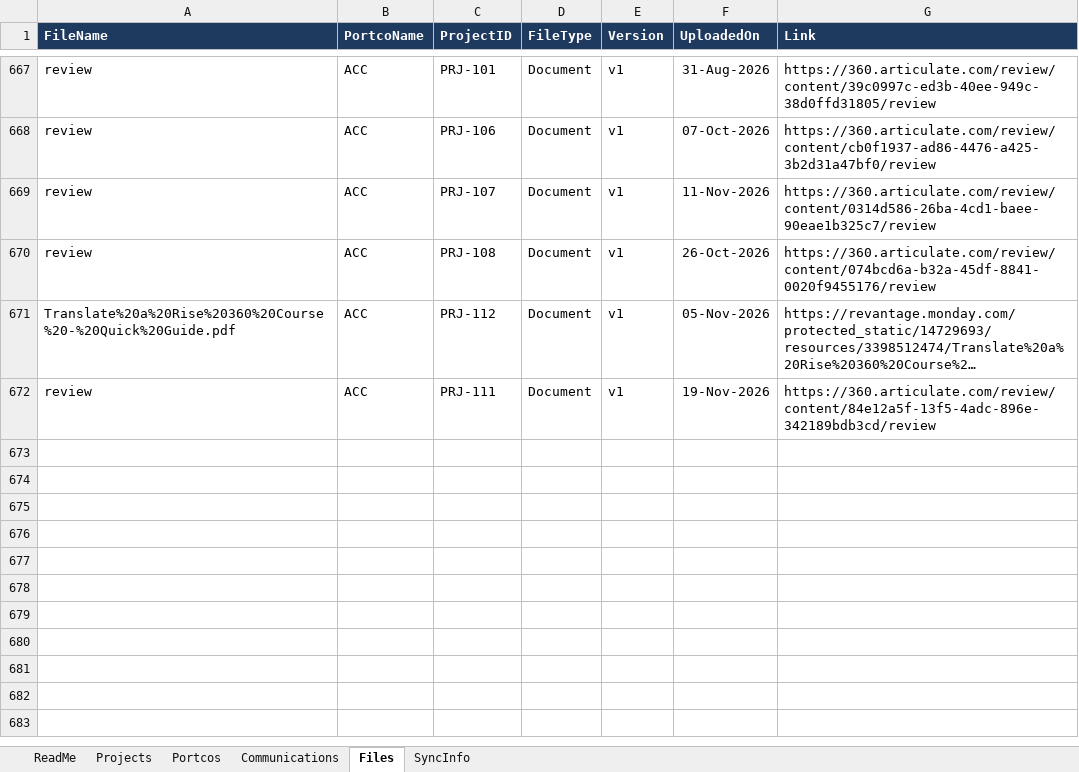
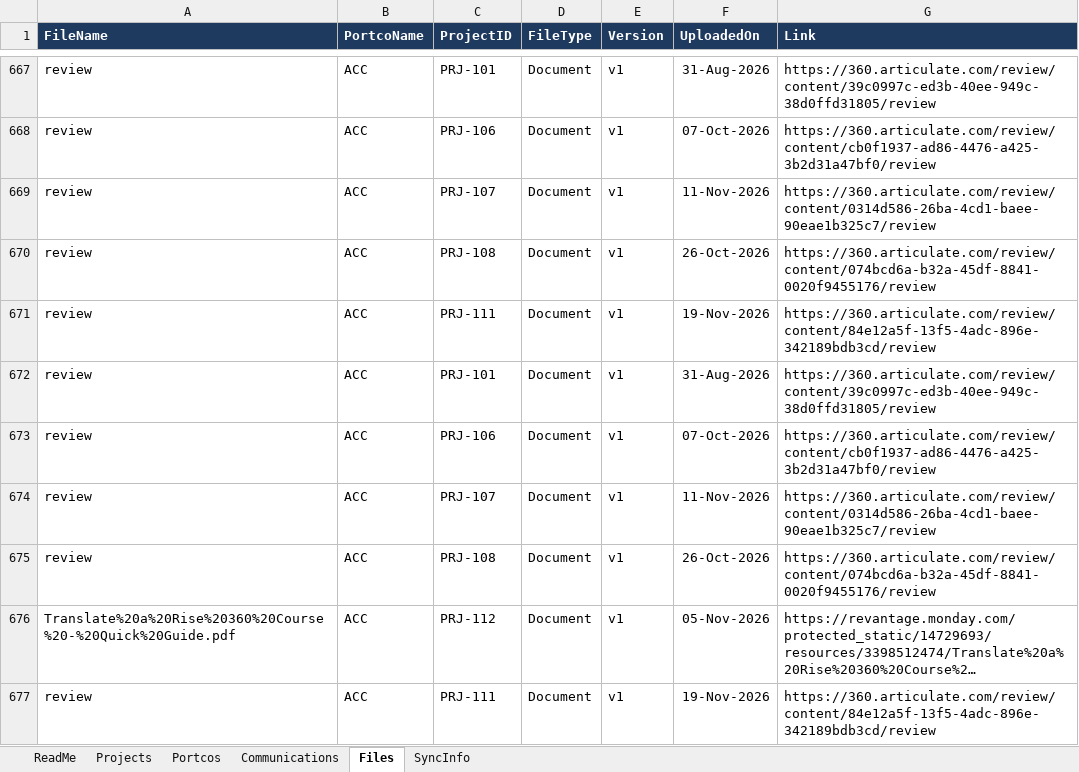
Before and after one commit to Portco-Revantage/L-L-Dashboard, an Excel workbook: data.xlsx, sheet Files, drawn as a sheet; only a part is shown, gaps mark what is left out; long unchanged cells end in …; values as stored, in another font and other column widths than the file's, no borders; the diff names each change by its address in the sheet, - before the commit and + after, or states it on an @@ line.

Commit message:
Monday sync 2026-11-26 03:05 UTC

```diff
--- a/data.xlsx (sheet Files)
+++ b/data.xlsx (sheet Files)
+row 671: review | ACC | PRJ-111 | Document | v1 | 19-Nov-2026 | https://360.articulate.com/review/content/84e12a5f-13f5-4adc-896e-342189bdb3cd/review
+row 672: review | ACC | PRJ-101 | Document | v1 | 31-Aug-2026 | https://360.articulate.com/review/content/39c0997c-ed3b-40ee-949c-38d0ffd31805/review
+row 673: review | ACC | PRJ-106 | Document | v1 | 07-Oct-2026 | https://360.articulate.com/review/content/cb0f1937-ad86-4476-a425-3b2d31a47bf0/review
+row 674: review | ACC | PRJ-107 | Document | v1 | 11-Nov-2026 | https://360.articulate.com/review/content/0314d586-26ba-4cd1-baee-90eae1b325c7/review
+row 675: review | ACC | PRJ-108 | Document | v1 | 26-Oct-2026 | https://360.articulate.com/review/content/074bcd6a-b32a-45df-8841-0020f9455176/review
```
Also changed, not shown: sheet SyncInfo.
